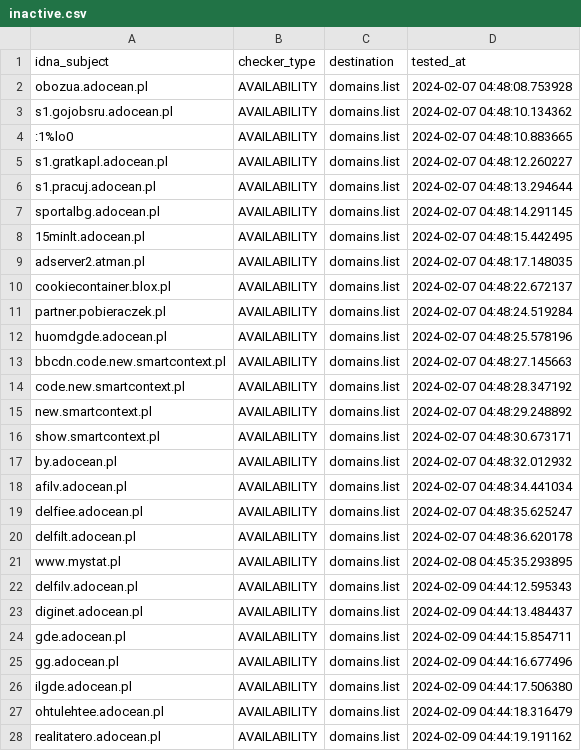
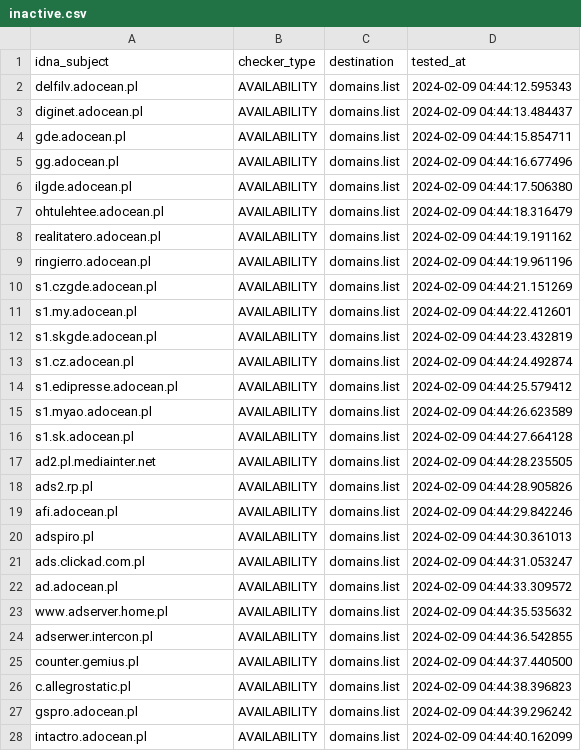
Before and after one commit to Ultimate-Hosts-Blacklist/pl-host-file, a CSV file: .pyfunceble/inactive.csv, drawn as a sheet; only a part is shown; the shorter side is filled out with more unchanged rows; removed rows and columns are numbered as before the commit, all else as after; the diff covers the shown part only; the diff names each change by its address in the sheet, - before the commit and + after, or states it on an @@ line.

```diff
--- a/.pyfunceble/inactive.csv
+++ b/.pyfunceble/inactive.csv
-row 2: obozua.adocean.pl | AVAILABILITY | domains.list | 2024-02-07 04:48:08.753928
-row 3: s1.gojobsru.adocean.pl | AVAILABILITY | domains.list | 2024-02-07 04:48:10.134362
-row 4: :1%lo0 | AVAILABILITY | domains.list | 2024-02-07 04:48:10.883665
-row 5: s1.gratkapl.adocean.pl | AVAILABILITY | domains.list | 2024-02-07 04:48:12.260227
-row 6: s1.pracuj.adocean.pl | AVAILABILITY | domains.list | 2024-02-07 04:48:13.294644
-row 7: sportalbg.adocean.pl | AVAILABILITY | domains.list | 2024-02-07 04:48:14.291145
-row 8: 15minlt.adocean.pl | AVAILABILITY | domains.list | 2024-02-07 04:48:15.442495
-row 9: adserver2.atman.pl | AVAILABILITY | domains.list | 2024-02-07 04:48:17.148035
-row 10: cookiecontainer.blox.pl | AVAILABILITY | domains.list | 2024-02-07 04:48:22.672137
-row 11: partner.pobieraczek.pl | AVAILABILITY | domains.list | 2024-02-07 04:48:24.519284
-row 12: huomdgde.adocean.pl | AVAILABILITY | domains.list | 2024-02-07 04:48:25.578196
-row 13: bbcdn.code.new.smartcontext.pl | AVAILABILITY | domains.list | 2024-02-07 04:48:27.145663
-row 14: code.new.smartcontext.pl | AVAILABILITY | domains.list | 2024-02-07 04:48:28.347192
-row 15: new.smartcontext.pl | AVAILABILITY | domains.list | 2024-02-07 04:48:29.248892
-row 16: show.smartcontext.pl | AVAILABILITY | domains.list | 2024-02-07 04:48:30.673171
-row 17: by.adocean.pl | AVAILABILITY | domains.list | 2024-02-07 04:48:32.012932
-row 18: afilv.adocean.pl | AVAILABILITY | domains.list | 2024-02-07 04:48:34.441034
-row 19: delfiee.adocean.pl | AVAILABILITY | domains.list | 2024-02-07 04:48:35.625247
-row 20: delfilt.adocean.pl | AVAILABILITY | domains.list | 2024-02-07 04:48:36.620178
-row 21: www.mystat.pl | AVAILABILITY | domains.list | 2024-02-08 04:45:35.293895
```
Also changed, not shown: 19 added rows elsewhere in this file, 20 other files.
